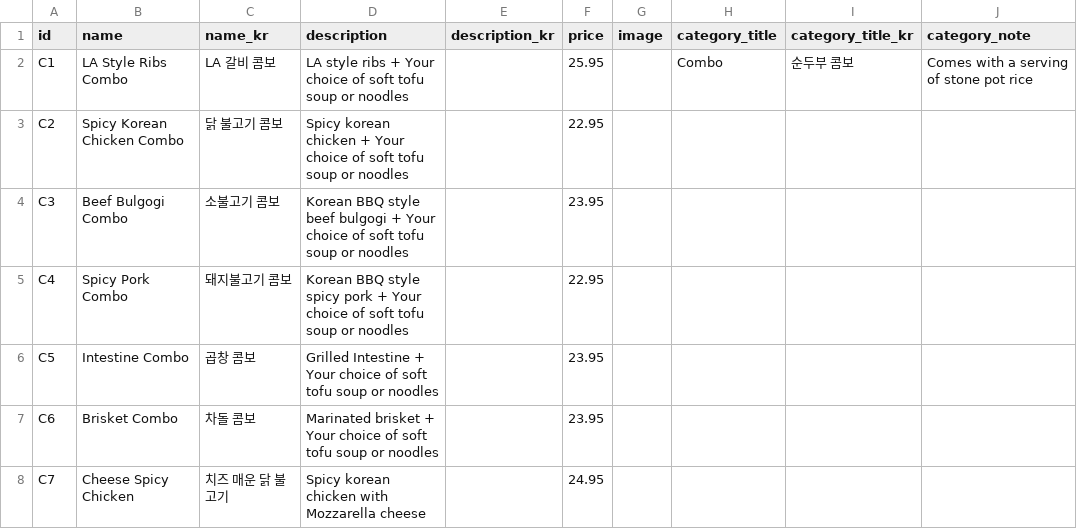
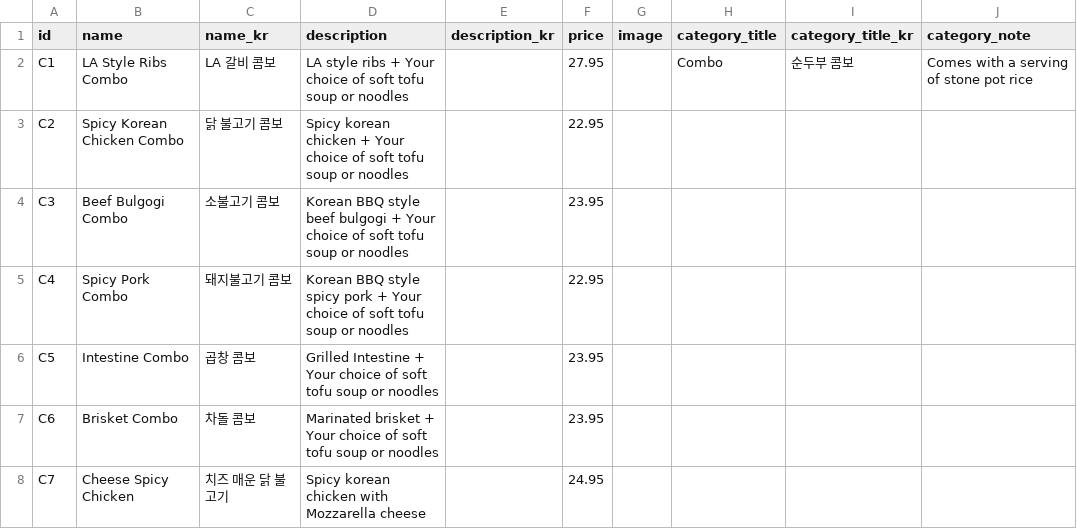
Before and after one commit to Laurasgold/homepage, a CSV file: src/data/combo.csv, drawn as a sheet; only a part is shown; the diff names each change by its address in the sheet, - before the commit and + after, or states it on an @@ line.

```diff
--- a/src/data/combo.csv
+++ b/src/data/combo.csv
-F2 (price): 25.95
+F2 (price): 27.95
```
Also changed, not shown: src/data/appetizer.csv, src/data/noodles.csv, 3 other files.
